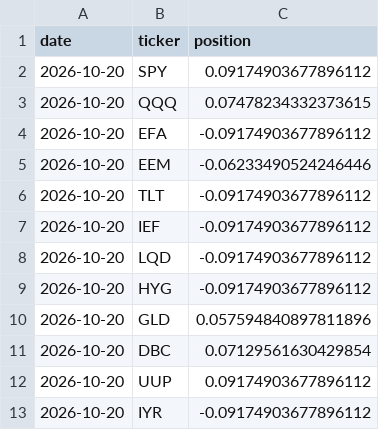
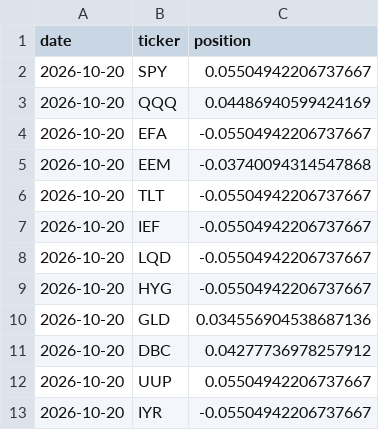
Before and after one commit to arminsoltanipanah05-create/auto-trader, a CSV file: python/output/live_positions.csv, drawn as a sheet.

Commit message:
etf: shrink book to 0.6x to free cash; never touch crypto positions

```diff
--- a/python/output/live_positions.csv
+++ b/python/output/live_positions.csv
@@ -1,13 +1,13 @@
 date,ticker,position
-2026-10-20,SPY,0.09174903677896112
-2026-10-20,QQQ,0.07478234332373615
-2026-10-20,EFA,-0.09174903677896112
-2026-10-20,EEM,-0.06233490524246446
-2026-10-20,TLT,-0.09174903677896112
-2026-10-20,IEF,-0.09174903677896112
-2026-10-20,LQD,-0.09174903677896112
-2026-10-20,HYG,-0.09174903677896112
-2026-10-20,GLD,0.057594840897811896
-2026-10-20,DBC,0.07129561630429854
-2026-10-20,UUP,0.09174903677896112
-2026-10-20,IYR,-0.09174903677896112
+2026-10-20,SPY,0.05504942206737667
+2026-10-20,QQQ,0.04486940599424169
+2026-10-20,EFA,-0.05504942206737667
+2026-10-20,EEM,-0.03740094314547868
+2026-10-20,TLT,-0.05504942206737667
+2026-10-20,IEF,-0.05504942206737667
+2026-10-20,LQD,-0.05504942206737667
+2026-10-20,HYG,-0.05504942206737667
+2026-10-20,GLD,0.034556904538687136
+2026-10-20,DBC,0.04277736978257912
+2026-10-20,UUP,0.05504942206737667
+2026-10-20,IYR,-0.05504942206737667
```
Also changed, not shown: 3 other files.
